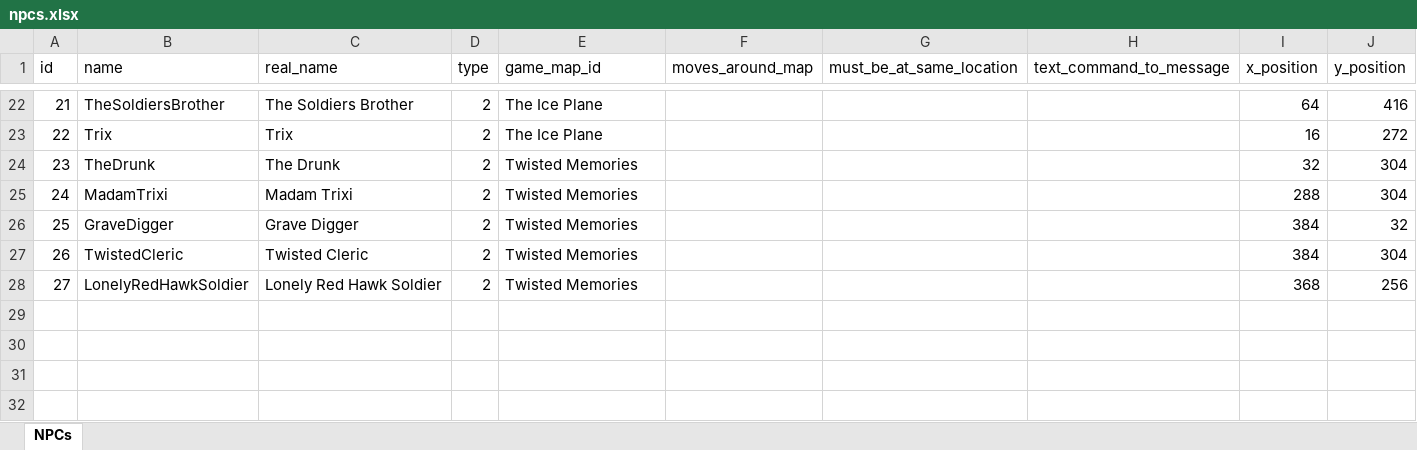
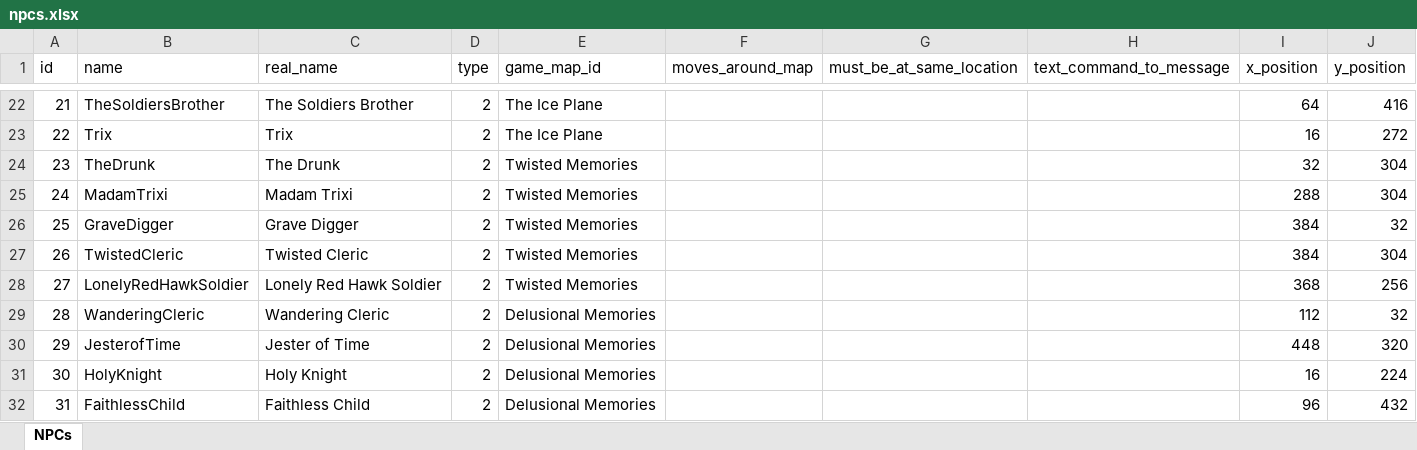
Before and after one commit to AdamKyle/flare, an Excel workbook: resources/data-imports/Npcs/npcs.xlsx, sheet NPCs, drawn as a sheet; only a part is shown, gaps mark what is left out; values as stored, in another font and other column widths than the file's, no borders; the diff names each change by its address in the sheet, - before the commit and + after, or states it on an @@ line.

```diff
--- a/resources/data-imports/Npcs/npcs.xlsx (sheet NPCs)
+++ b/resources/data-imports/Npcs/npcs.xlsx (sheet NPCs)
+row 29: 28 | WanderingCleric | Wandering Cleric | 2 | Delusional Memories |  |  |  | 112 | 32
+row 30: 29 | JesterofTime | Jester of Time | 2 | Delusional Memories |  |  |  | 448 | 320
+row 31: 30 | HolyKnight | Holy Knight | 2 | Delusional Memories |  |  |  | 16 | 224
+row 32: 31 | FaithlessChild | Faithless Child | 2 | Delusional Memories |  |  |  | 96 | 432
```
Also changed, not shown: resources/data-imports/Items/quest-items.xlsx, resources/data-imports/Locations/locations.xlsx, 4 other files.
